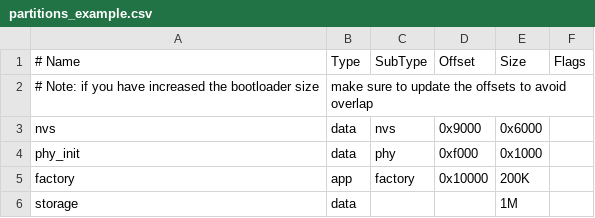
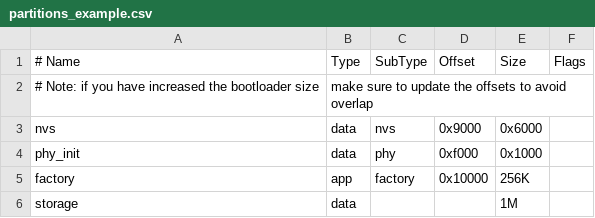
Before and after one commit to Qitas/esp-test, a CSV file: partitions_example.csv, drawn as a sheet.

```diff
--- a/partitions_example.csv
+++ b/partitions_example.csv
@@ -4,3 +4,3 @@ nvs,        data, nvs,      0x9000,  0x6000,
 phy_init,   data, phy,      0xf000,  0x1000,
-factory,    app,  factory,  0x10000, 200K,
+factory,    app,  factory,  0x10000, 256K,
 storage,    data, ,             , 1M,
```
Also changed, not shown: 1 other file.
